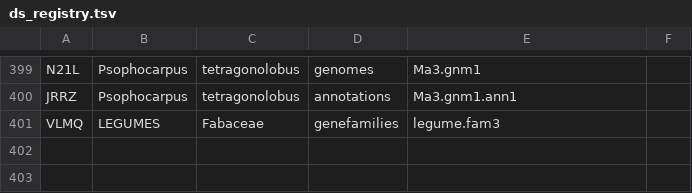
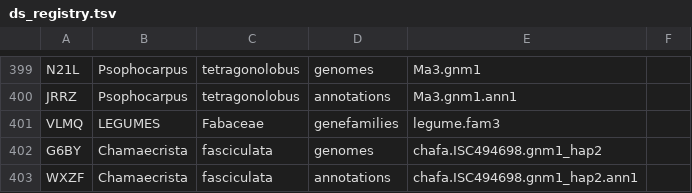
Before and after one commit to legumeinfo/datastore-registry, a TSV file: ds_registry.tsv, drawn as a sheet; only a part is shown, gaps mark what is left out.

Commit message:
Add keys for Chamaecrista fasciculata haploytpe 2

```diff
--- a/ds_registry.tsv
+++ b/ds_registry.tsv
@@ -401 +401,3 @@ JRRZ	Psophocarpus	tetragonolobus	annotations	Ma3.gnm1.ann1
 VLMQ	LEGUMES	Fabaceae	genefamilies	legume.fam3
+G6BY	Chamaecrista	fasciculata	genomes	chafa.ISC494698.gnm1_hap2
+WXZF	Chamaecrista	fasciculata	annotations	chafa.ISC494698.gnm1_hap2.ann1
```
